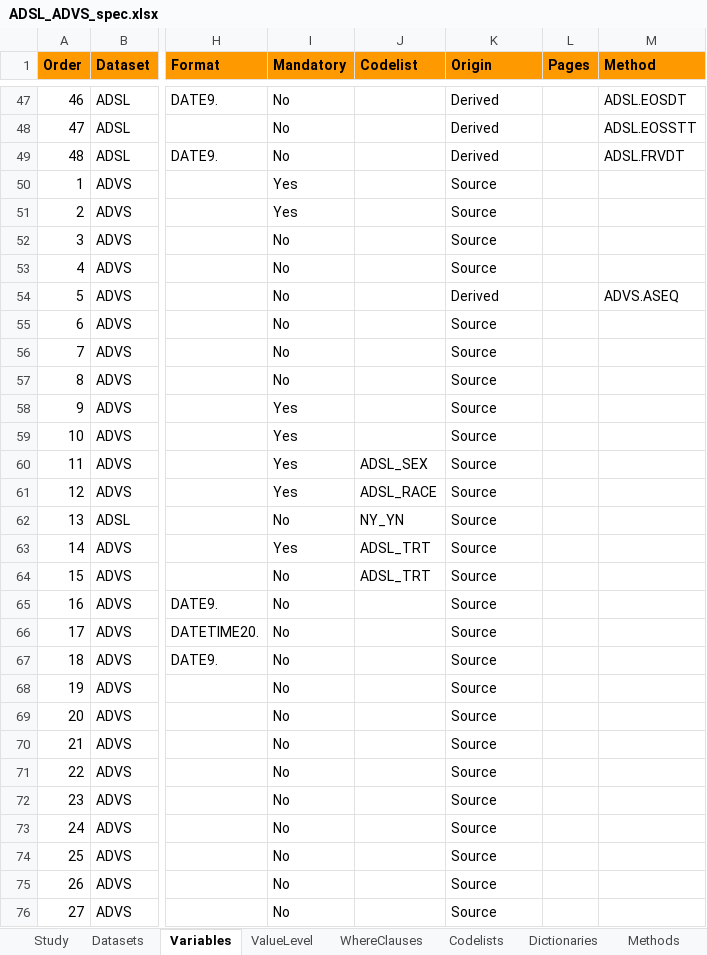
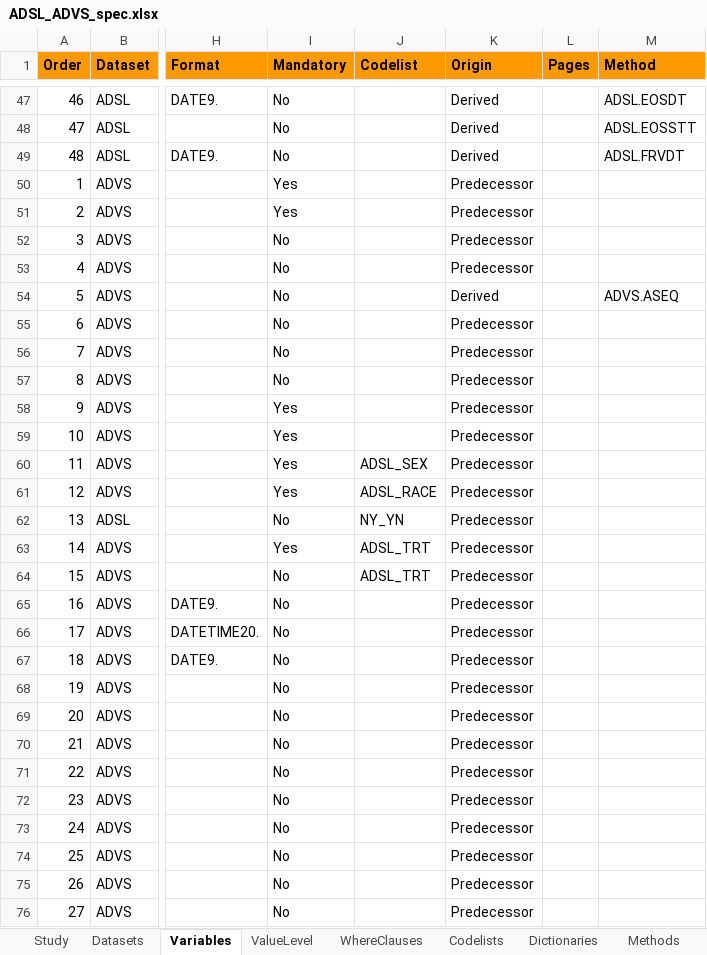
Before and after one commit to pharmaverse/examples, an Excel workbook: metadata/ADSL_ADVS_spec.xlsx, sheet Variables, drawn as a sheet; only a part is shown, gaps mark what is left out; values as stored, in another font and other column widths than the file's, no borders; the diff covers the shown part only; the diff names each change by its address in the sheet, - before the commit and + after, or states it on an @@ line.

Commit message:
#73 metadata/ADSL_ADVS_spec.xlsx: update Origin to 'Predecessor' to use build_from_derived() function

```diff
--- a/metadata/ADSL_ADVS_spec.xlsx (sheet Variables)
+++ b/metadata/ADSL_ADVS_spec.xlsx (sheet Variables)
-K50:K53 (Origin): Source
+K50:K53 (Origin): Predecessor
-K55:K76 (Origin): Source
+K55:K76 (Origin): Predecessor
```
Also changed, not shown: 32 edited cells elsewhere in this sheet, sheet Methods.
